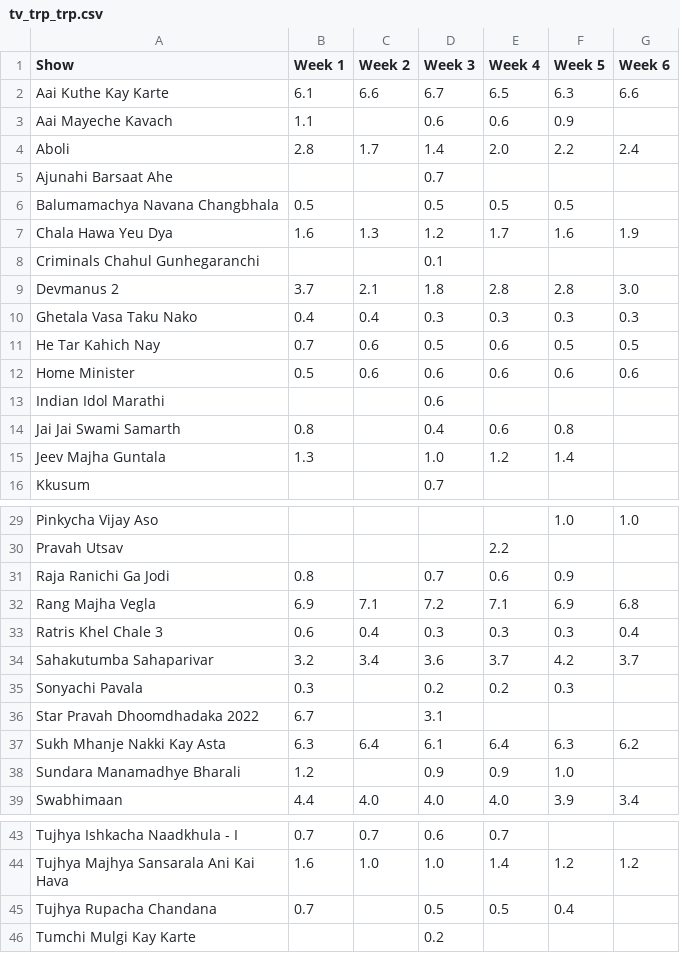
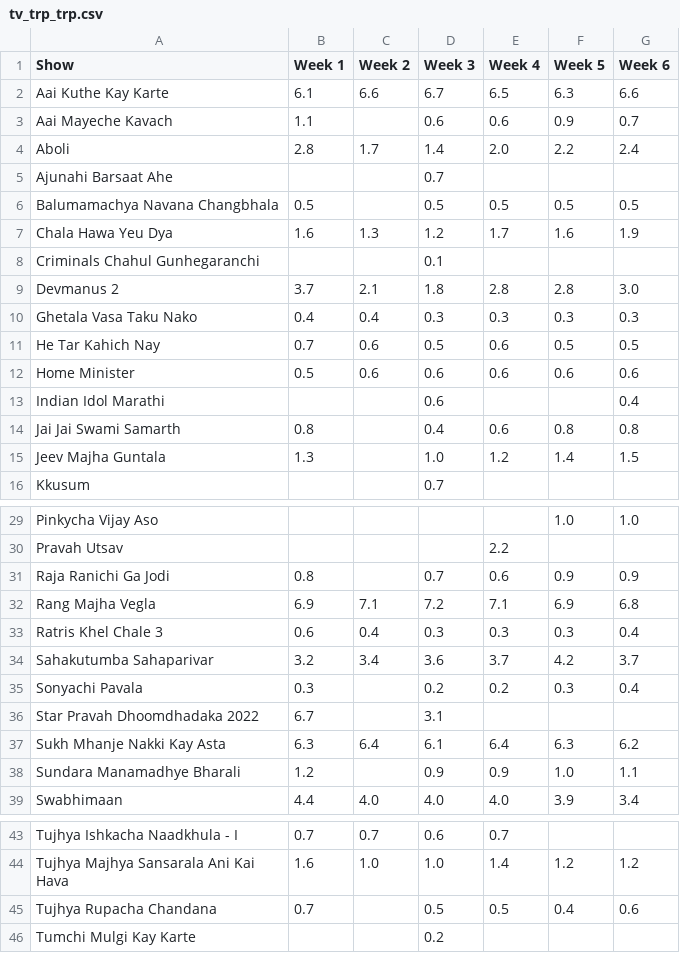
Before and after one commit to rohitk04/marathi-shows-data, a CSV file: data/csv/shows/tv/tv_trp_trp.csv, drawn as a sheet; only a part is shown, gaps mark what is left out.

```diff
--- a/data/csv/shows/tv/tv_trp_trp.csv
+++ b/data/csv/shows/tv/tv_trp_trp.csv
@@ -2,6 +2,6 @@ Show,Week 1,Week 2,Week 3,Week 4,Week 5,Week 6
 Aai Kuthe Kay Karte,6.1,6.6,6.7,6.5,6.3,6.6
-Aai Mayeche Kavach,1.1,,0.6,0.6,0.9,
+Aai Mayeche Kavach,1.1,,0.6,0.6,0.9,0.7
 Aboli,2.8,1.7,1.4,2.0,2.2,2.4
 Ajunahi Barsaat Ahe,,,0.7,,,
-Balumamachya Navana Changbhala,0.5,,0.5,0.5,0.5,
+Balumamachya Navana Changbhala,0.5,,0.5,0.5,0.5,0.5
 Chala Hawa Yeu Dya,1.6,1.3,1.2,1.7,1.6,1.9
@@ -12,5 +12,5 @@ He Tar Kahich Nay,0.7,0.6,0.5,0.6,0.5,0.5
 Home Minister,0.5,0.6,0.6,0.6,0.6,0.6
-Indian Idol Marathi,,,0.6,,,
-Jai Jai Swami Samarth,0.8,,0.4,0.6,0.8,
-Jeev Majha Guntala,1.3,,1.0,1.2,1.4,
+Indian Idol Marathi,,,0.6,,,0.4
+Jai Jai Swami Samarth,0.8,,0.4,0.6,0.8,0.8
+Jeev Majha Guntala,1.3,,1.0,1.2,1.4,1.5
 Kkusum,,,0.7,,,
@@ -30,3 +30,3 @@ Pinkycha Vijay Aso,,,,,1.0,1.0
 Pravah Utsav,,,,2.2,,
-Raja Ranichi Ga Jodi,0.8,,0.7,0.6,0.9,
+Raja Ranichi Ga Jodi,0.8,,0.7,0.6,0.9,0.9
 Rang Majha Vegla,6.9,7.1,7.2,7.1,6.9,6.8
@@ -34,6 +34,6 @@ Ratris Khel Chale 3,0.6,0.4,0.3,0.3,0.3,0.4
 Sahakutumba Sahaparivar,3.2,3.4,3.6,3.7,4.2,3.7
-Sonyachi Pavala,0.3,,0.2,0.2,0.3,
+Sonyachi Pavala,0.3,,0.2,0.2,0.3,0.4
 Star Pravah Dhoomdhadaka 2022,6.7,,3.1,,,
 Sukh Mhanje Nakki Kay Asta,6.3,6.4,6.1,6.4,6.3,6.2
-Sundara Manamadhye Bharali,1.2,,0.9,0.9,1.0,
+Sundara Manamadhye Bharali,1.2,,0.9,0.9,1.0,1.1
 Swabhimaan,4.4,4.0,4.0,4.0,3.9,3.4
@@ -44,3 +44,3 @@ Tujhya Ishkacha Naadkhula - I,0.7,0.7,0.6,0.7,,
 Tujhya Majhya Sansarala Ani Kai Hava,1.6,1.0,1.0,1.4,1.2,1.2
-Tujhya Rupacha Chandana,0.7,,0.5,0.5,0.4,
+Tujhya Rupacha Chandana,0.7,,0.5,0.5,0.4,0.6
 Tumchi Mulgi Kay Karte,,,0.2,,,
```
Also changed, not shown: data/csv/shows/tv/tv_trp_rank.csv, 4 other files.
